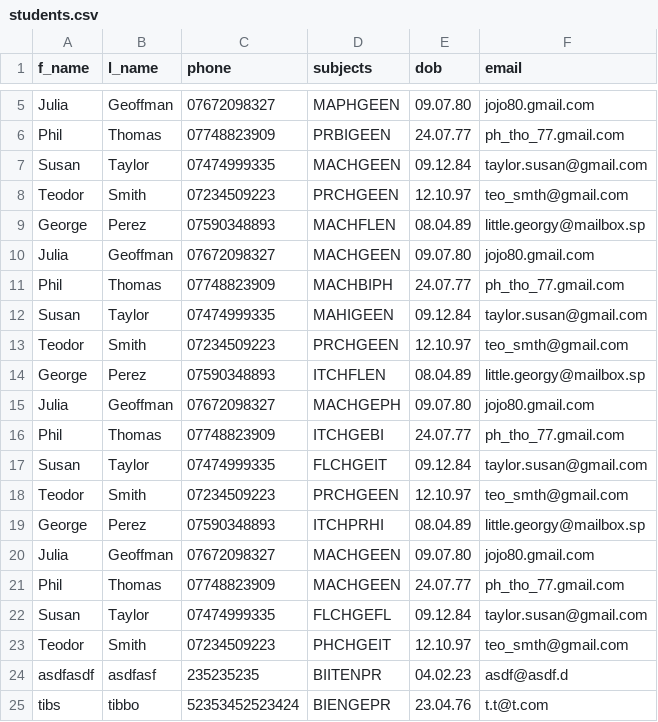
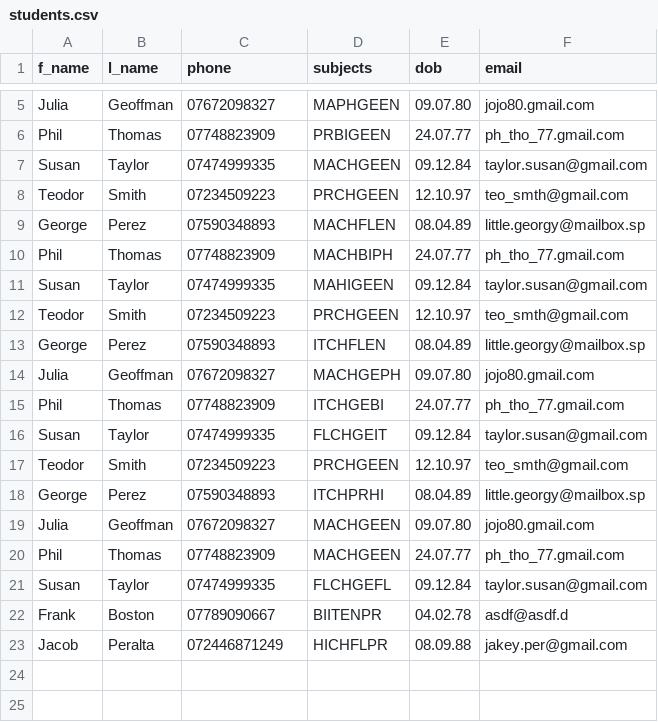
Before and after one commit to tschiboka/student_management_sys, a CSV file: students.csv, drawn as a sheet; only a part is shown, gaps mark what is left out.

```diff
--- a/students.csv
+++ b/students.csv
@@ -9,3 +9,2 @@ Teodor,Smith,07234509223,PRCHGEEN,12.10.97,teo_smth@gmail.com
 George,Perez,07590348893,MACHFLEN,08.04.89,little.georgy@mailbox.sp
-Julia,Geoffman,07672098327,MACHGEEN,09.07.80,jojo80.gmail.com
 Phil,Thomas,07748823909,MACHBIPH,24.07.77,ph_tho_77.gmail.com
@@ -22,4 +21,3 @@ Phil,Thomas,07748823909,MACHGEEN,24.07.77,ph_tho_77.gmail.com
 Susan,Taylor,07474999335,FLCHGEFL,09.12.84,taylor.susan@gmail.com
-Teodor,Smith,07234509223,PHCHGEIT,12.10.97,teo_smth@gmail.com
-asdfasdf,asdfasf,235235235,BIITENPR,04.02.23,asdf@asdf.d
-tibs,tibbo,52353452523424,BIENGEPR,23.04.76,t.t@t.com
+Frank,Boston,07789090667,BIITENPR,04.02.78,asdf@asdf.d
+Jacob,Peralta,072446871249,HICHFLPR,08.09.88,jakey.per@gmail.com
```
Also changed, not shown: 1 other file.
